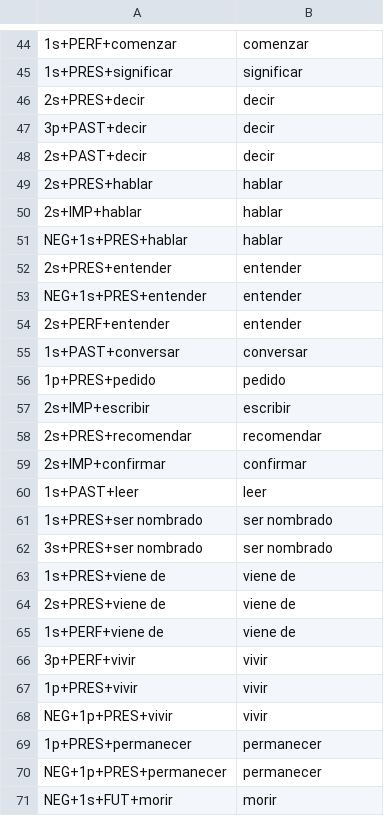
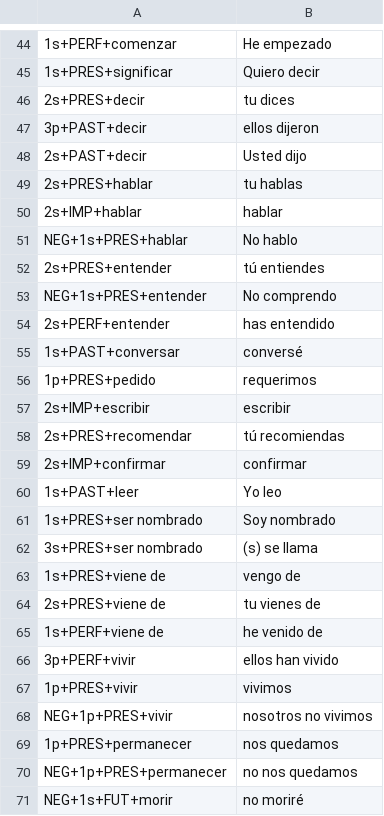
Before and after one commit to b-sai/virtual-vampires, a TSV file: data/test_spanish_sentences.tsv, drawn as a sheet; only a part is shown, gaps mark what is left out; the diff covers the shown part only; the diff names each change by its address in the sheet, - before the commit and + after, or states it on an @@ line.

```diff
--- a/data/test_spanish_sentences.tsv
+++ b/data/test_spanish_sentences.tsv
-B44: comenzar
+B44: He empezado
-B45: significar
+B45: Quiero decir
-B46: decir
+B46: tu dices
-B47: decir
+B47: ellos dijeron
-B48: decir
+B48: Usted dijo
-B49: hablar
+B49: tu hablas
-B51: hablar
+B51: No hablo
-B52: entender
+B52: tú entiendes
-B53: entender
+B53: No comprendo
-B54: entender
+B54: has entendido
-B55: conversar
+B55: conversé
-B56: pedido
+B56: requerimos
-B58: recomendar
+B58: tú recomiendas
-B60: leer
+B60: Yo leo
-B61: ser nombrado
+B61: Soy nombrado
-B62: ser nombrado
+B62: (s) se llama
-B63: viene de
+B63: vengo de
-B64: viene de
+B64: tu vienes de
-B65: viene de
+B65: he venido de
-B66: vivir
+B66: ellos han vivido
-B67: vivir
+B67: vivimos
-B68: vivir
+B68: nosotros no vivimos
-B69: permanecer
+B69: nos quedamos
-B70: permanecer
+B70: no nos quedamos
-B71: morir
+B71: no moriré
```
Also changed, not shown: 166 edited cells elsewhere in this file, 8 other files.
